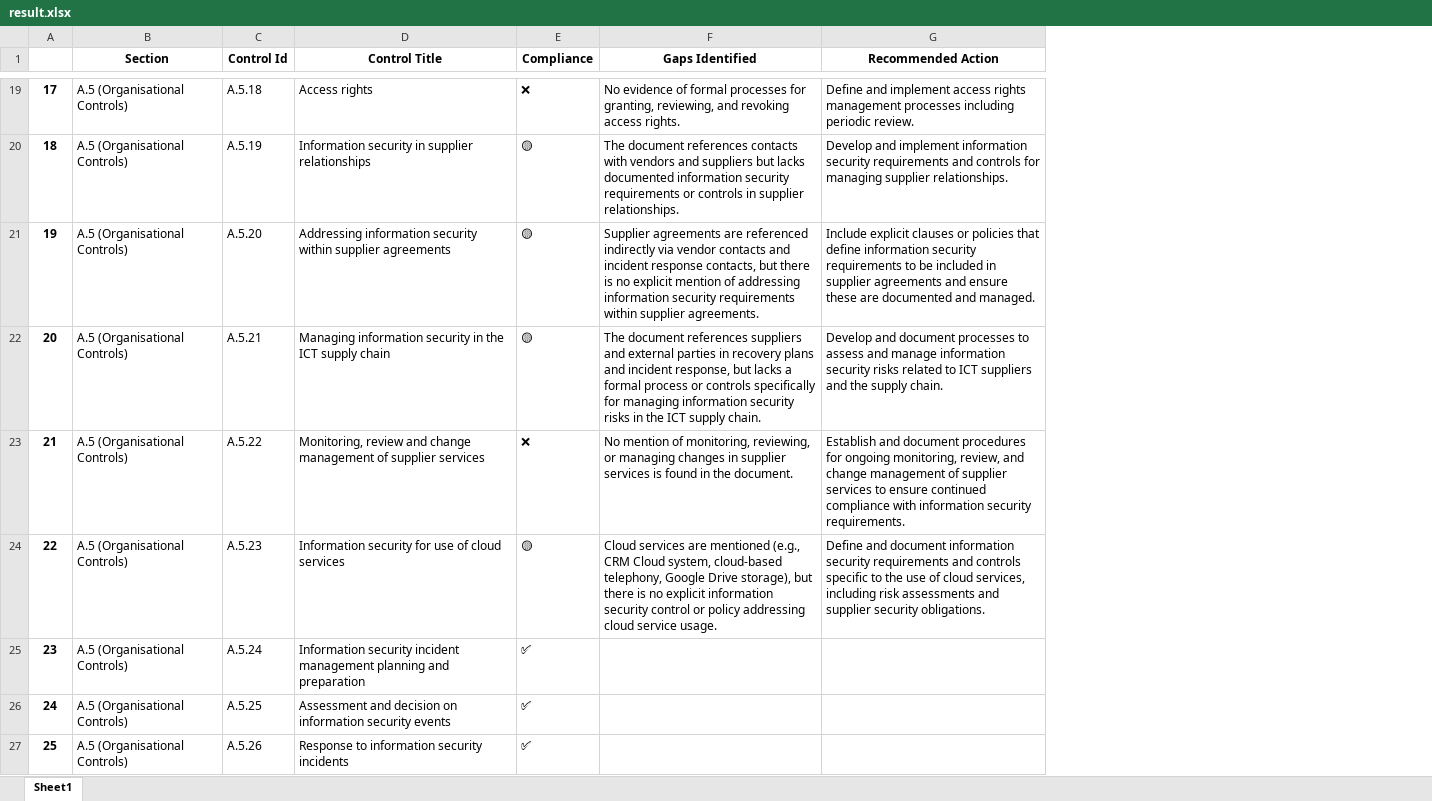
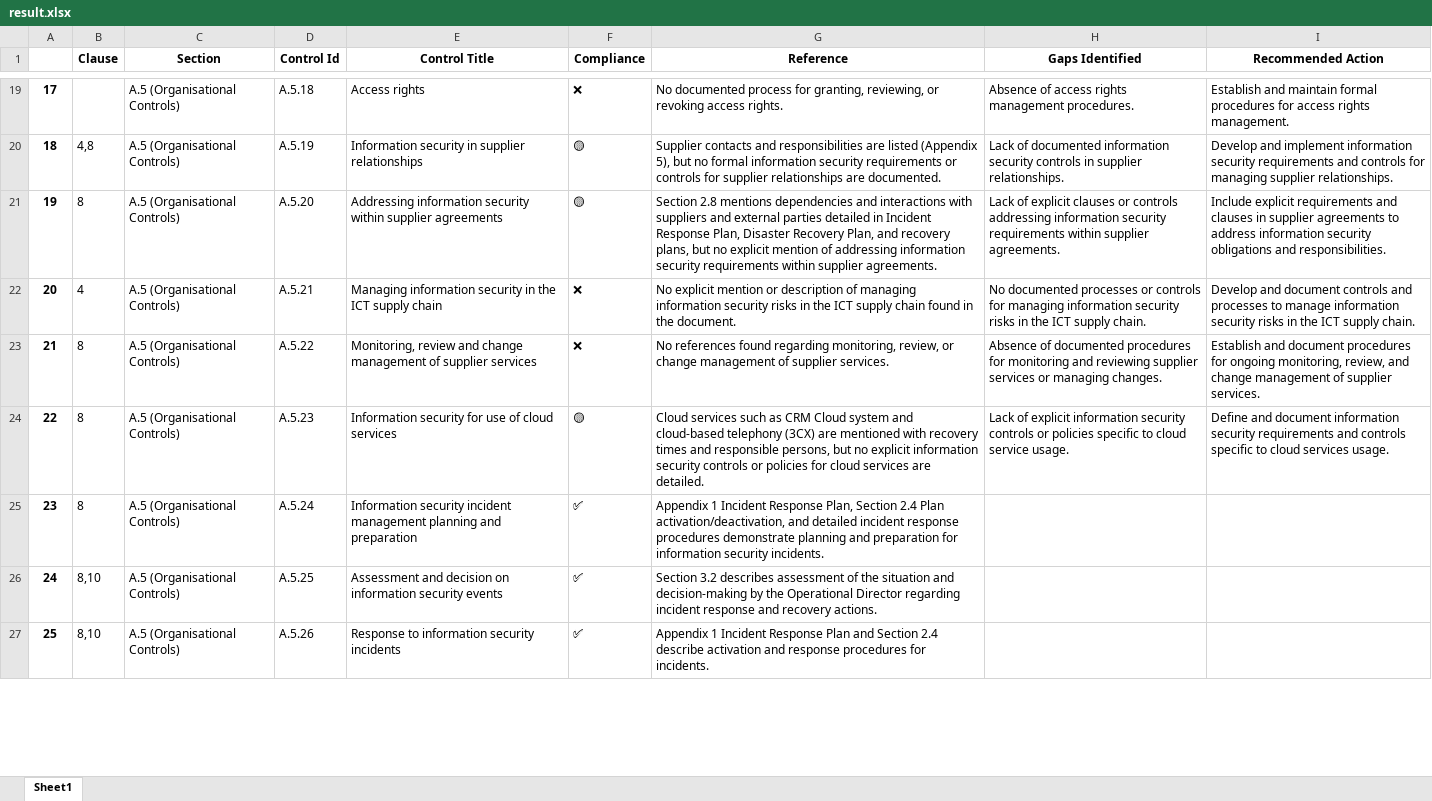
Before and after one commit to ZeeshanAhmed92/Document_Analyzer_Streamlit_App, an Excel workbook: result.xlsx, sheet Sheet1, drawn as a sheet; only a part is shown, gaps mark what is left out; values as stored, in another font and other column widths than the file's, no borders; addresses are those after the commit; the diff covers the shown part only; the diff names each change by its address in the sheet, - before the commit and + after, or states it on an @@ line.

Commit message:
Doc reference and clause mapping with docx extract

```diff
--- a/result.xlsx (sheet Sheet1)
+++ b/result.xlsx (sheet Sheet1)
+column B (Clause), rows 20-27: 4,8 | 8 | 4 | 8 | 8 | 8 | 8,10 | 8,10
+column G (Reference), rows 19-27: No documented process for granting, reviewing, or revoking access rights. | Supplier contacts and responsibilities are listed (Appendix 5), but no formal information security requirements or controls for supplier relationships are documented. | Section 2.8 mentions dependencies and interactions with suppliers and external parties detailed in Incident Response Plan, Disaster Recovery Plan, and recovery plans, but no explicit mention of addressing information security requirements within supplier agreements. | No explicit mention or description of managing information security risks in the ICT supply chain found in the document. | No references found regarding monitoring, review, or change management of supplier services. | Cloud services such as CRM Cloud system and cloud-based telephony (3CX) are mentioned with recovery times and responsible persons, but no explicit information security controls or policies for cloud services are detailed. | Appendix 1 Incident Response Plan, Section 2.4 Plan activation/deactivation, and detailed incident response procedures demonstrate planning and preparation for information security incidents. | Section 3.2 describes assessment of the situation and decision-making by the Operational Director regarding incident response and recovery actions. | Appendix 1 Incident Response Plan and Section 2.4 describe activation and response procedures for incidents.
-H19 (Gaps Identified): No evidence of formal processes for granting, reviewing, and revoking access rights.
+H19 (Gaps Identified): Absence of access rights management procedures.
-I19 (Recommended Action): Define and implement access rights management processes including periodic review.
+I19 (Recommended Action): Establish and maintain formal procedures for access rights management.
-H20 (Gaps Identified): The document references contacts with vendors and suppliers but lacks documented information security requirements or controls in…
+H20 (Gaps Identified): Lack of documented information security controls in…
-H21 (Gaps Identified): Supplier agreements are referenced indirectly via vendor contacts and incident response contacts, but there is no explicit mention of addressing information…
+H21 (Gaps Identified): Lack of explicit clauses or controls addressing information…
-I21 (Recommended Action): Include explicit clauses or policies that define information security requirements to be included in supplier agreements and ensure these are documented and managed.
+I21 (Recommended Action): Include explicit requirements and clauses in supplier agreements to address information security obligations and responsibilities.
-F22 (Compliance): 🟡
+F22 (Compliance): ❌
-H22 (Gaps Identified): The document references suppliers and external parties in recovery plans and incident response, but lacks a formal process or controls specifically for managing…
+H22 (Gaps Identified): No documented processes or controls for managing…
-I22 (Recommended Action): …and document processes to assess and manage information security risks related to ICT suppliers and the supply chain.
+I22 (Recommended Action): …and document controls and processes to manage information security risks in the ICT supply chain.
-H23 (Gaps Identified): No mention of monitoring, reviewing, or managing changes in supplier services is found in the document.
+H23 (Gaps Identified): Absence of documented procedures for monitoring and reviewing supplier services or managing changes.
-I23 (Recommended Action): …of supplier services to ensure continued compliance with information security requirements.
+I23 (Recommended Action): …of supplier services.
-H24 (Gaps Identified): Cloud services are mentioned (e.g., CRM Cloud system, cloud-based telephony, Google Drive storage), but there is no explicit information security control or policy addressing cloud service…
+H24 (Gaps Identified): Lack of explicit information security controls or policies specific to cloud service…
-I24 (Recommended Action): …specific to the use of cloud services, including risk assessments and supplier security obligations.
+I24 (Recommended Action): …specific to cloud services usage.
```
Also changed, not shown: 162 edited cells elsewhere in this sheet, 6 other files.
